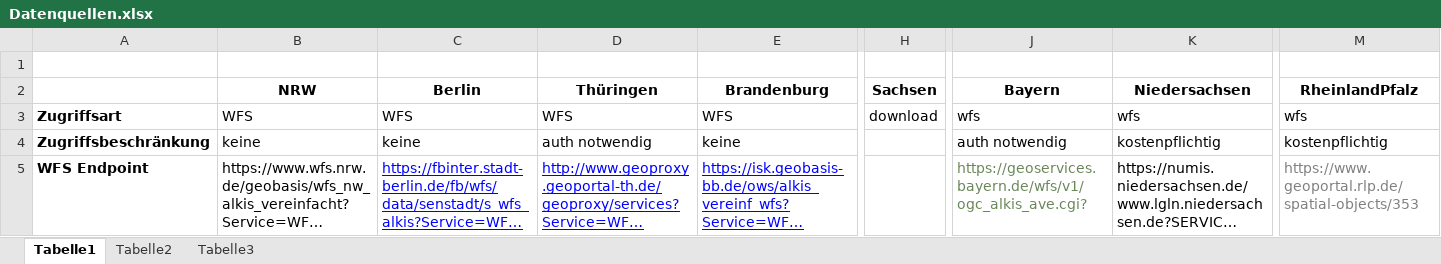
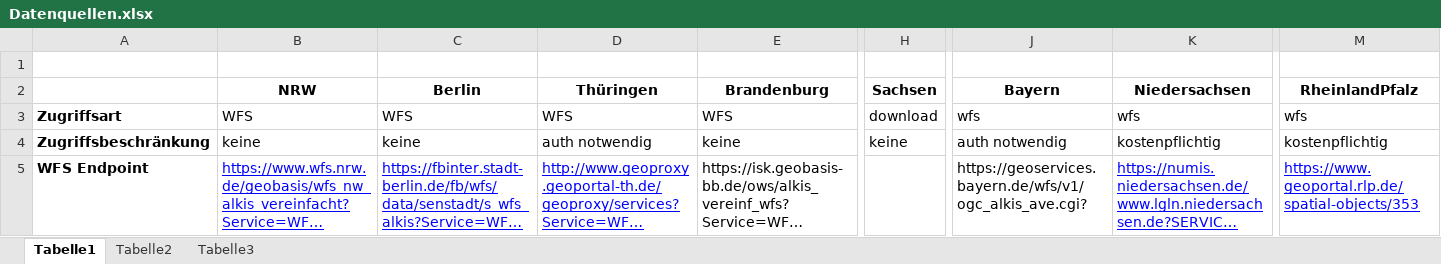
Before and after one commit to banzaiiiiii/ALKIS-transform, an Excel workbook: Datenquellen.xlsx, sheet Tabelle1, drawn as a sheet; only a part is shown, gaps mark what is left out; long unchanged cells end in …; values as stored, in another font and other column widths than the file's, no borders; the diff names each change by its address in the sheet, - before the commit and + after, or states it on an @@ line.

```diff
--- a/Datenquellen.xlsx (sheet Tabelle1)
+++ b/Datenquellen.xlsx (sheet Tabelle1)
-H4 (Sachsen): (empty)
+H4 (Sachsen): keine
@@ B5 underline: off → on, text colour: black → #0000FF @@
@@ E5 underline: on → off, text colour: #0000FF → black @@
-J5 text colour: #6A8759
+J5 text colour: black
@@ K5 underline: off → on, text colour: black → #0000FF @@
@@ M5 underline: off → on, text colour: #808080 → #0000FF @@
```
Also changed, not shown: 2 other files.
